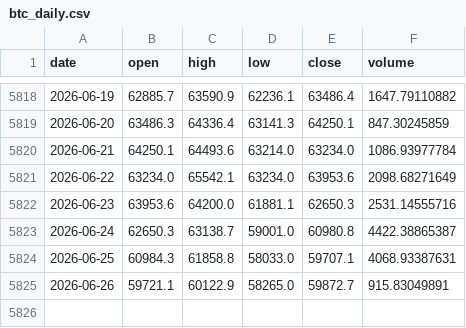
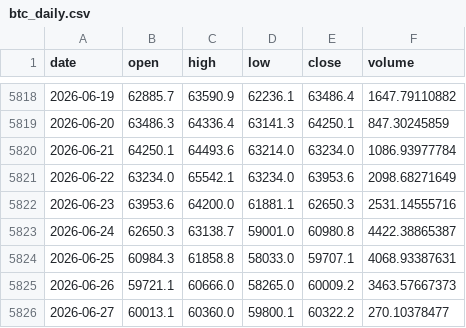
Before and after one commit to trendyiptv-a11y/Bitcoin, a CSV file: data/btc_daily.csv, drawn as a sheet; only a part is shown, gaps mark what is left out.

```diff
--- a/data/btc_daily.csv
+++ b/data/btc_daily.csv
@@ -5824,2 +5824,3 @@ date,open,high,low,close,volume
 2026-06-25,60984.3,61858.8,58033.0,59707.1,4068.93387631
-2026-06-26,59721.1,60122.9,58265.0,59872.7,915.83049891
+2026-06-26,59721.1,60666.0,58265.0,60009.2,3463.57667373
+2026-06-27,60013.1,60360.0,59800.1,60322.2,270.10378477
```
Also changed, not shown: 4 other files.
